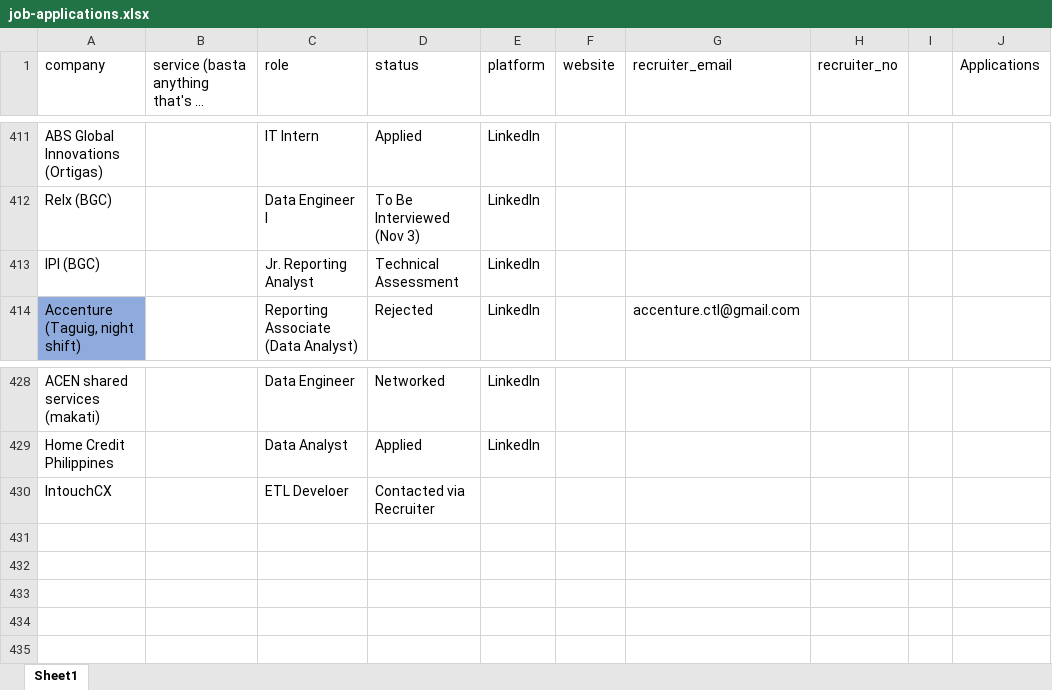
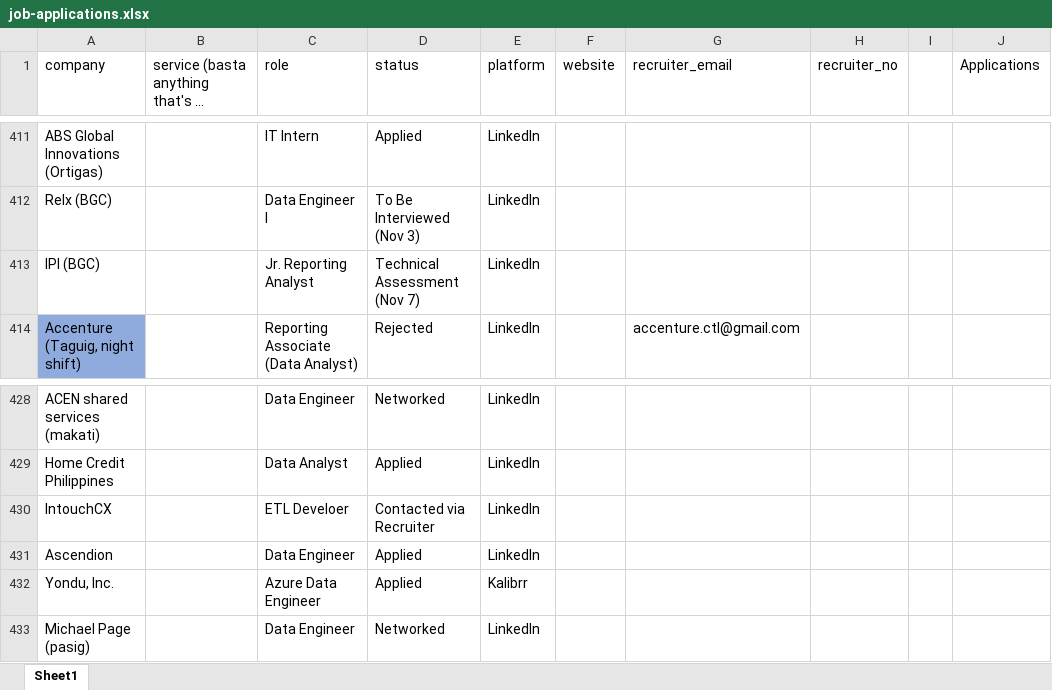
Before and after one commit to 08Aristodemus24/auto-job-app-sender, an Excel workbook: documents/job-applications.xlsx, sheet Sheet1, drawn as a sheet; only a part is shown, gaps mark what is left out; long unchanged cells end in …; values as stored, in another font and other column widths than the file's, no borders; the diff names each change by its address in the sheet, - before the commit and + after, or states it on an @@ line.

```diff
--- a/documents/job-applications.xlsx (sheet Sheet1)
+++ b/documents/job-applications.xlsx (sheet Sheet1)
-D413 (status): Technical Assessment
+D413 (status): Technical Assessment (Nov 7)
-E430 (platform): (empty)
+E430 (platform): LinkedIn
+row 431: Ascendion |  | Data Engineer | Applied | LinkedIn
+row 432: Yondu, Inc. |  | Azure Data Engineer | Applied | Kalibrr
+row 433: Michael Page (pasig) |  | Data Engineer | Networked | LinkedIn
```
Also changed, not shown: 8 other files.
